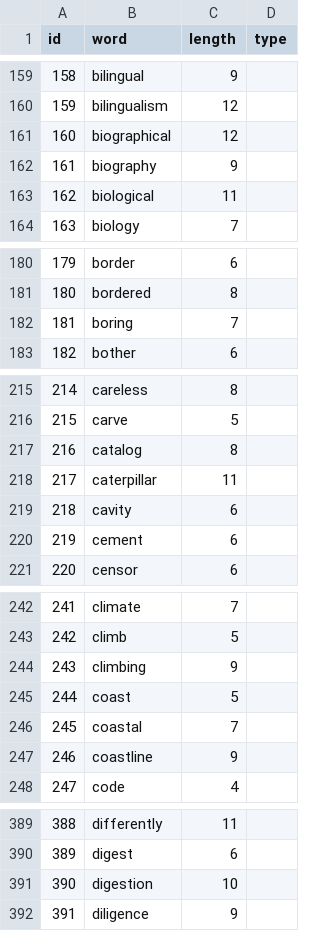
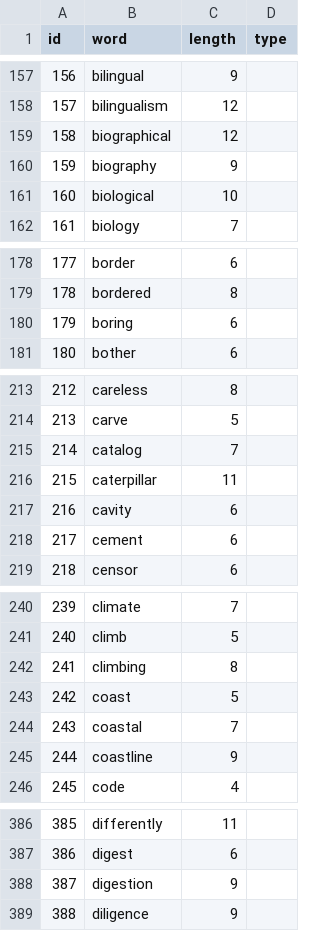
Before and after one commit to kjyong1983/KeyboardDefender, a CSV file: Assets/Resources/voca.CSV, drawn as a sheet; only a part is shown, gaps mark what is left out; addresses are those after the commit; the diff covers the shown part only; the diff names each change by its address in the sheet, - before the commit and + after, or states it on an @@ line.

```diff
--- a/Assets/Resources/voca.CSV
+++ b/Assets/Resources/voca.CSV
@@ column A (id) renumbered from row 13 down @@
-C161 (length): 11
+C161 (length): 10
-C180 (length): 7
+C180 (length): 6
-C215 (length): 8
+C215 (length): 7
-C242 (length): 9
+C242 (length): 8
-C388 (length): 10
+C388 (length): 9
```
Also changed, not shown: 8 removed rows and 27 edited cells elsewhere in this file, 7 other files.
